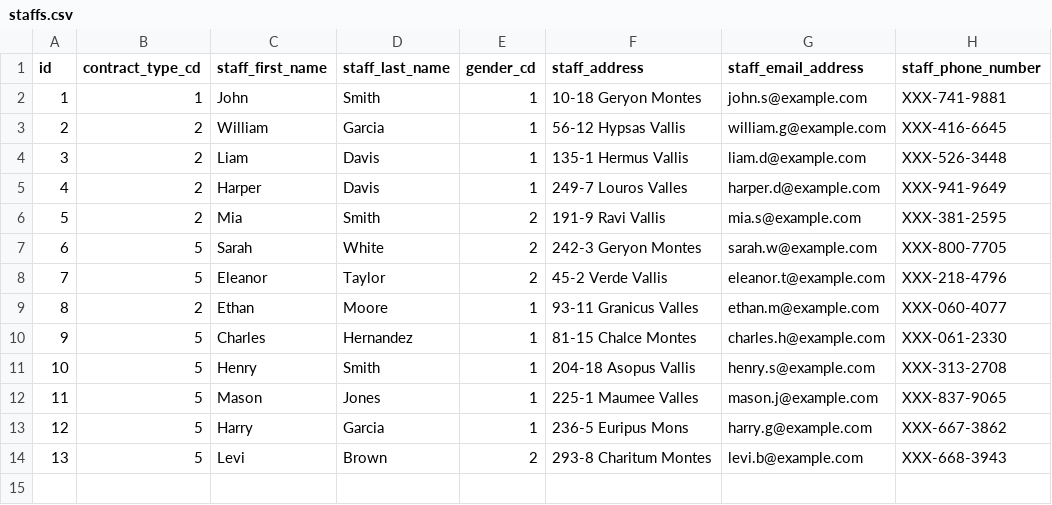
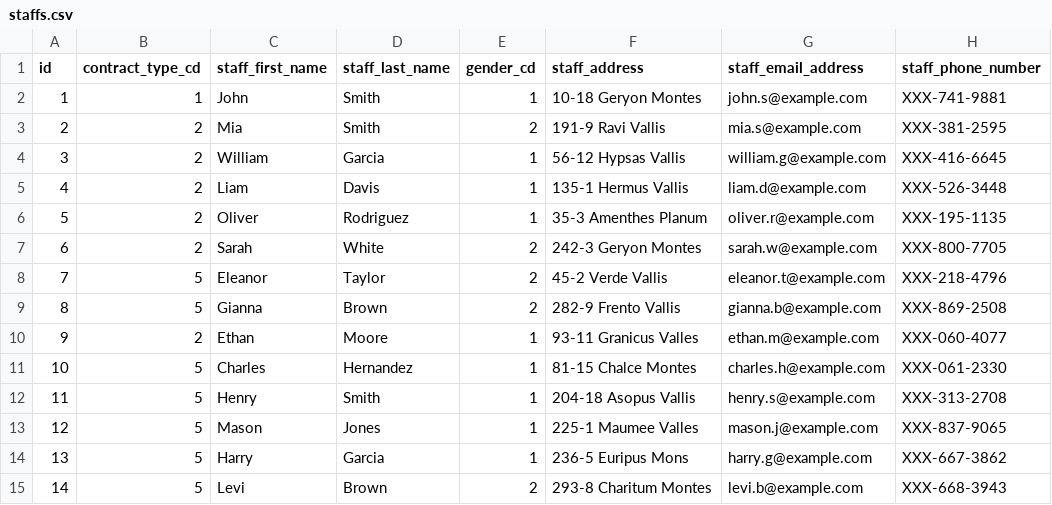
Before and after one commit to archprac/sampledb, a CSV file: data/staffs.csv, drawn as a sheet; removed rows and columns are numbered as before the commit, all else as after; the diff names each change by its address in the sheet, - before the commit and + after, or states it on an @@ line.

```diff
--- a/data/staffs.csv
+++ b/data/staffs.csv
@@ row 6 moved to row 3: 2 @@
@@ column A (id) renumbered from row 4 down @@
-row 5: 4 | 2 | Harper | Davis | 1 | 249-7 Louros Valles | harper.d@example.com | XXX-941-9649
+row 6: 5 | 2 | Oliver | Rodriguez | 1 | 35-3 Amenthes Planum | oliver.r@example.com | XXX-195-1135
-B7 (contract_type_cd): 5
+B7 (contract_type_cd): 2
+row 9: 8 | 5 | Gianna | Brown | 2 | 282-9 Frento Vallis | gianna.b@example.com | XXX-869-2508
```
Also changed, not shown: data/addresses.csv, data/menus.csv, 12 other files.
